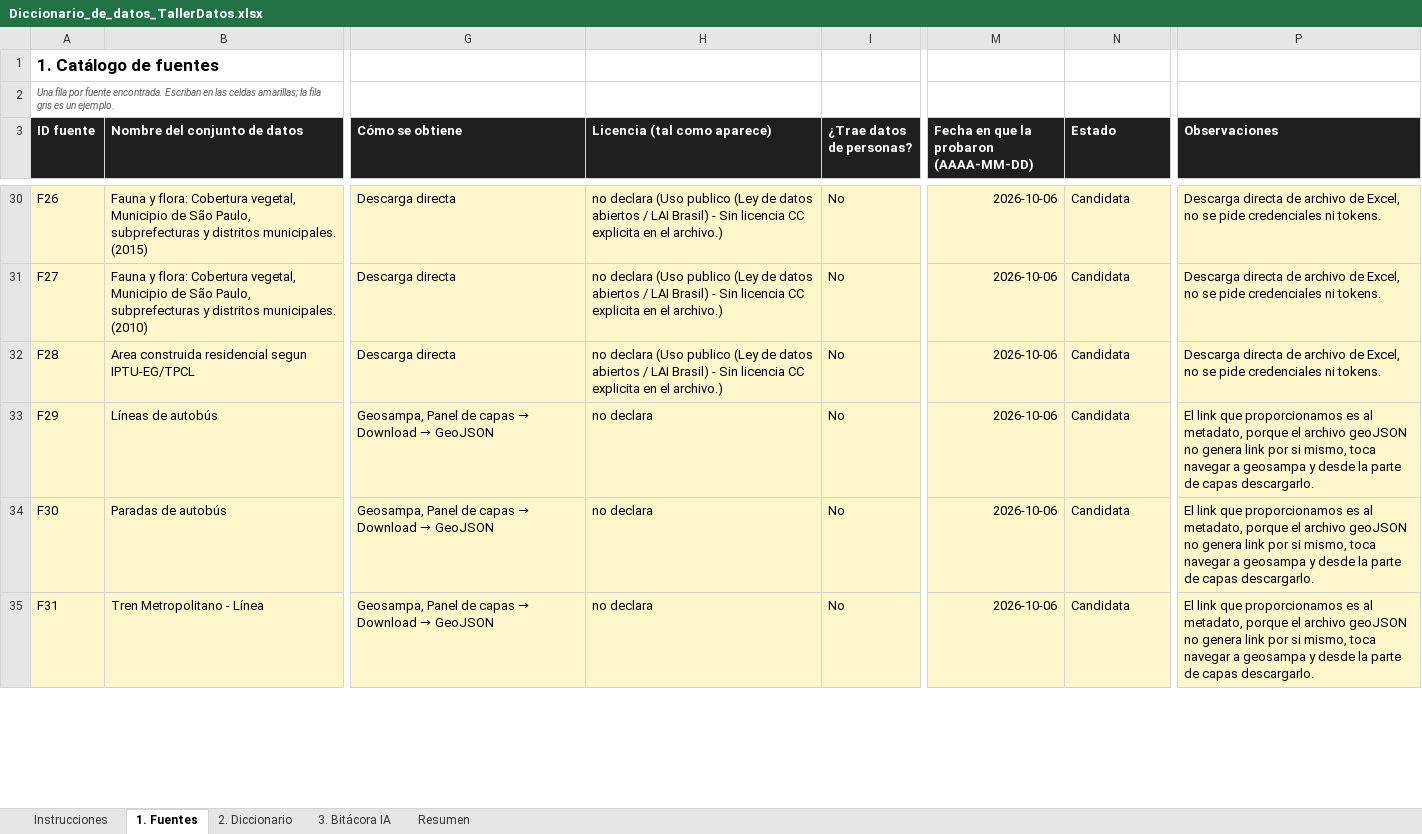
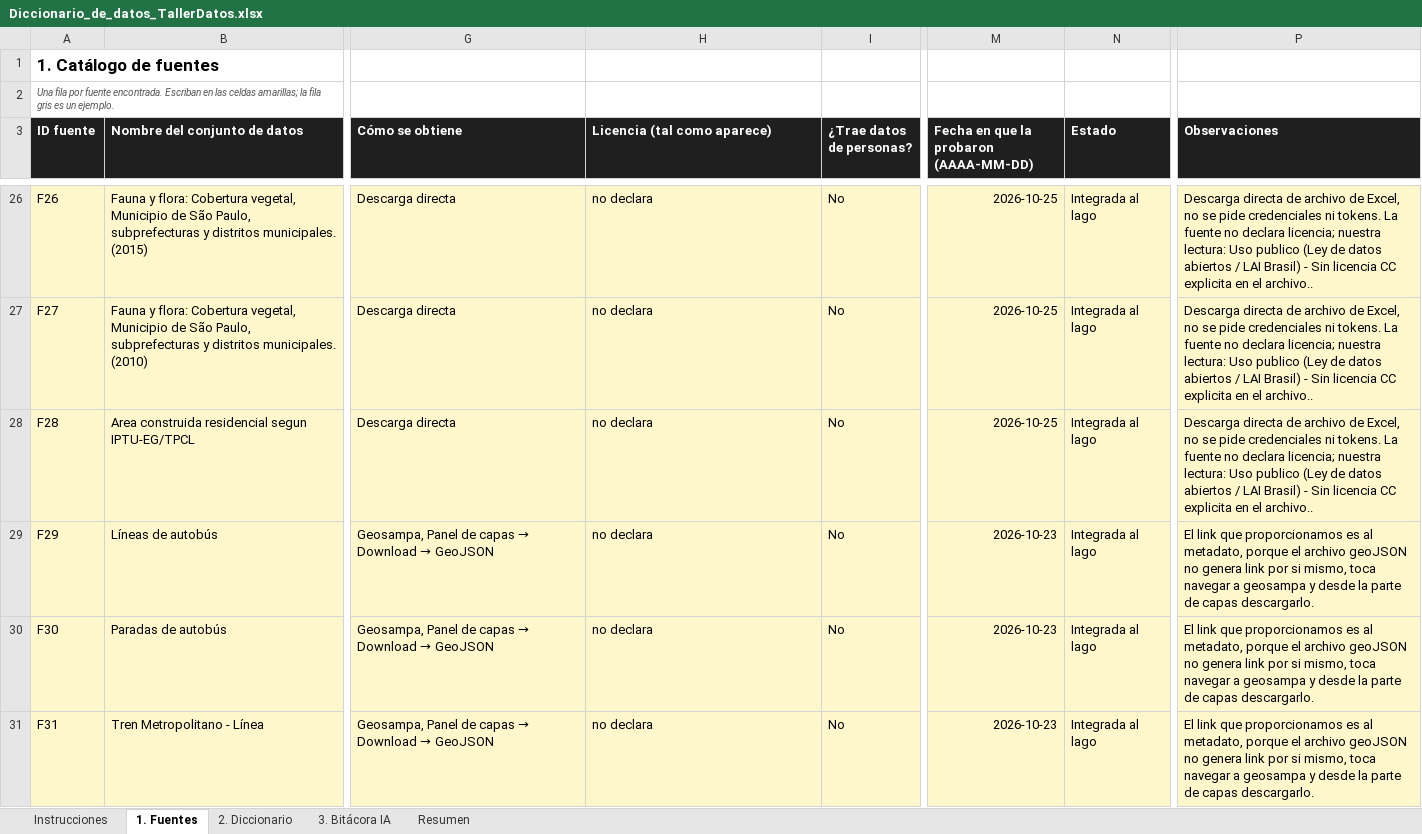
Before and after one commit to jjgomezr1/SaoPauloGemeloDigital, an Excel workbook: data/Diccionario_de_datos_TallerDatos.xlsx, sheet 1. Fuentes, drawn as a sheet; only a part is shown, gaps mark what is left out; values as stored, in another font and other column widths than the file's, no borders; addresses are those after the commit; the diff covers the shown part only; the diff names each change by its address in the sheet, - before the commit and + after, or states it on an @@ line.

Commit message:
Datos: catálogo actualizado y crudos de 2026-11-03

```diff
--- a/data/Diccionario_de_datos_TallerDatos.xlsx (sheet 1. Fuentes)
+++ b/data/Diccionario_de_datos_TallerDatos.xlsx (sheet 1. Fuentes)
-H26:H28 (Licencia (tal como aparece)): no declara (Uso publico (Ley de datos abiertos / LAI Brasil) - Sin licencia CC explicita en el archivo.)
+H26:H28 (Licencia (tal como aparece)): no declara
-M26:M28: 2026-10-06
+M26:M28: 2026-10-25
-N26:N31 (Estado): Candidata
+N26:N31 (Estado): Integrada al lago
-P26:P28 (Observaciones): …ni tokens.
+P26:P28 (Observaciones): …ni tokens. La fuente no declara licencia; nuestra lectura: Uso publico (Ley de datos abiertos / LAI Brasil) - Sin licencia CC explicita en el archivo..
-M29:M31: 2026-10-06
+M29:M31: 2026-10-23
```
Also changed, not shown: 4 added rows, 8 removed rows, 110 edited cells and cell formats elsewhere in this sheet, sheet 2. Diccionario, sheet 3. Bitácora IA, sheet Instrucciones, 7 other files.
